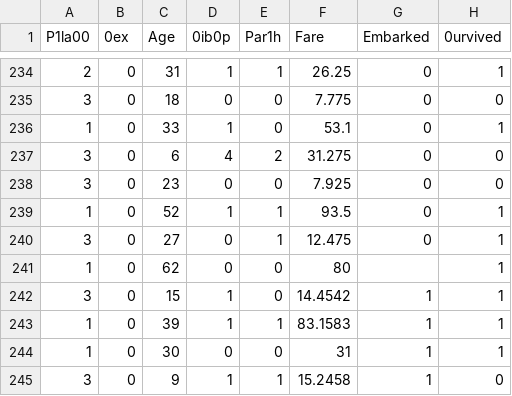
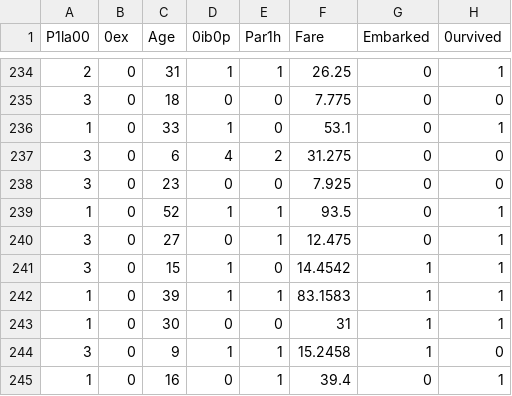
Before and after one commit to MisterPANDC/ML_by_hand, a CSV file: titanic.csv, drawn as a sheet; only a part is shown, gaps mark what is left out; the shorter side is filled out with more unchanged rows; the diff names each change by its address in the sheet, - before the commit and + after, or states it on an @@ line.

Commit message:
change titanic

```diff
--- a/titanic.csv
+++ b/titanic.csv
-row 241: 1 | 0 | 62 | 0 | 0 | 80 |  | 1
```
